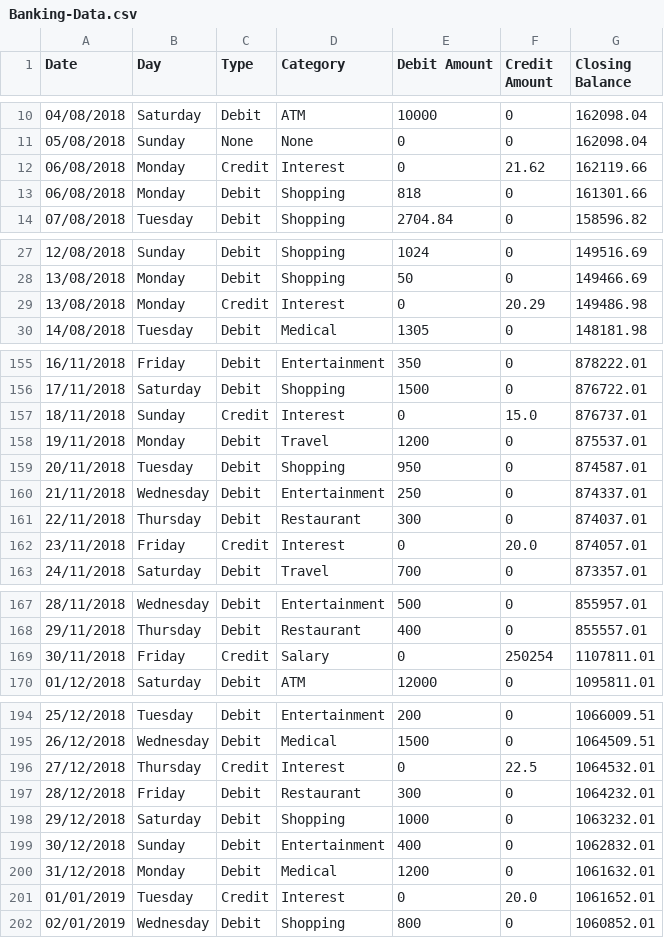
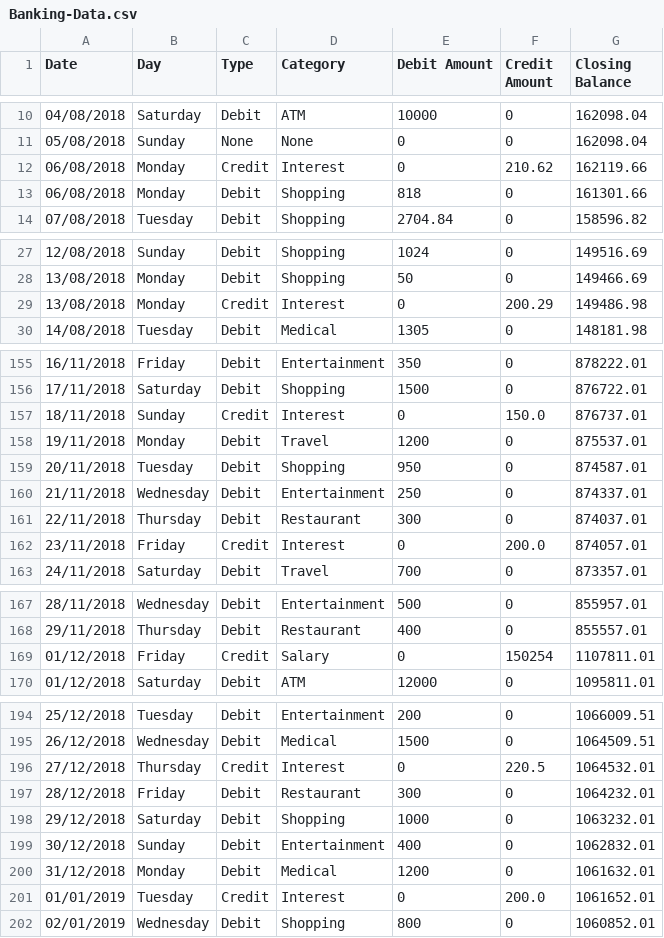
Before and after one commit to Aghas04/Hack-A-Roo, a CSV file: Banking-Data.csv, drawn as a sheet; only a part is shown, gaps mark what is left out; the diff covers the shown part only.

```diff
--- a/Banking-Data.csv
+++ b/Banking-Data.csv
@@ -11,3 +11,3 @@ Date,Day,Type,Category,Debit Amount,Credit Amount,Closing Balance
 05/08/2018,Sunday,None,None,0,0,162098.04
-06/08/2018,Monday,Credit,Interest,0,21.62,162119.66
+06/08/2018,Monday,Credit,Interest,0,210.62,162119.66
 06/08/2018,Monday,Debit,Shopping,818,0,161301.66
@@ -28,3 +28,3 @@ Date,Day,Type,Category,Debit Amount,Credit Amount,Closing Balance
 13/08/2018,Monday,Debit,Shopping,50,0,149466.69
-13/08/2018,Monday,Credit,Interest,0,20.29,149486.98
+13/08/2018,Monday,Credit,Interest,0,200.29,149486.98
 14/08/2018,Tuesday,Debit,Medical,1305,0,148181.98
@@ -156,3 +156,3 @@ Date,Day,Type,Category,Debit Amount,Credit Amount,Closing Balance
 17/11/2018, Saturday, Debit, Shopping, 1500, 0, 876722.01
-18/11/2018, Sunday, Credit, Interest, 0, 15.0, 876737.01
+18/11/2018, Sunday, Credit, Interest, 0, 150.0, 876737.01
 19/11/2018, Monday, Debit, Travel, 1200, 0, 875537.01
@@ -161,3 +161,3 @@ Date,Day,Type,Category,Debit Amount,Credit Amount,Closing Balance
 22/11/2018, Thursday, Debit, Restaurant, 300, 0, 874037.01
-23/11/2018, Friday, Credit, Interest, 0, 20.0, 874057.01
+23/11/2018, Friday, Credit, Interest, 0, 200.0, 874057.01
 24/11/2018, Saturday, Debit, Travel, 700, 0, 873357.01
@@ -168,3 +168,3 @@ Date,Day,Type,Category,Debit Amount,Credit Amount,Closing Balance
 29/11/2018, Thursday, Debit, Restaurant, 400, 0, 855557.01
-30/11/2018, Friday, Credit, Salary, 0, 250254, 1107811.01
+01/12/2018, Friday, Credit, Salary, 0, 150254, 1107811.01
 01/12/2018, Saturday, Debit, ATM, 12000, 0, 1095811.01
@@ -195,3 +195,3 @@ Date,Day,Type,Category,Debit Amount,Credit Amount,Closing Balance
 26/12/2018, Wednesday, Debit, Medical, 1500, 0, 1064509.51
-27/12/2018, Thursday, Credit, Interest, 0, 22.5, 1064532.01
+27/12/2018, Thursday, Credit, Interest, 0, 220.5, 1064532.01
 28/12/2018, Friday, Debit, Restaurant, 300, 0, 1064232.01
@@ -200,3 +200,3 @@ Date,Day,Type,Category,Debit Amount,Credit Amount,Closing Balance
 31/12/2018, Monday, Debit, Medical, 1200, 0, 1061632.01
-01/01/2019, Tuesday, Credit, Interest, 0, 20.0, 1061652.01
+01/01/2019, Tuesday, Credit, Interest, 0, 200.0, 1061652.01
 02/01/2019, Wednesday, Debit, Shopping, 800, 0, 1060852.01
```
Also changed, not shown: 15 edited cells elsewhere in this file, 2 other files.
